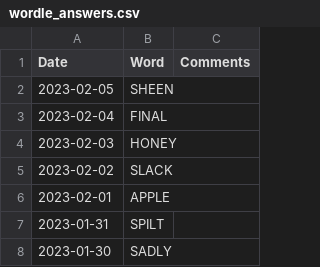
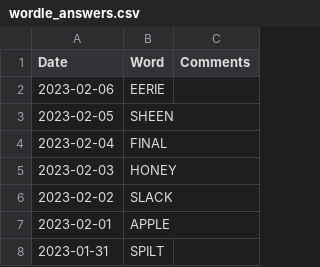
Before and after one commit to mdahlman/wordle, a CSV file: docs/_data/wordle_answers.csv, drawn as a sheet; only a part is shown; the shorter side is filled out with more unchanged rows; the diff names each change by its address in the sheet, - before the commit and + after, or states it on an @@ line.

Commit message:
answers through 2023-02-06

```diff
--- a/docs/_data/wordle_answers.csv
+++ b/docs/_data/wordle_answers.csv
+row 2: 2023-02-06 | EERIE
```
